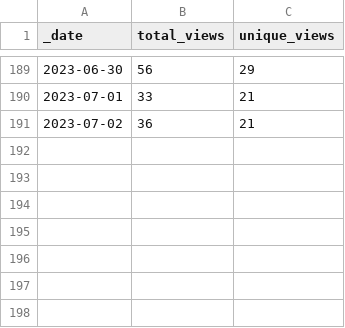
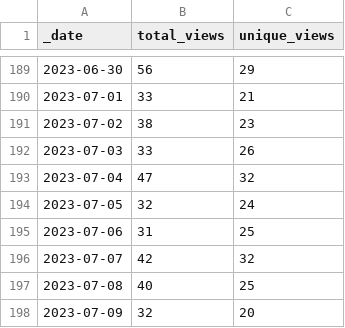
Before and after one commit to Gerschel/sd-web-ui-quickcss, a CSV file: traffic/views.csv, drawn as a sheet; only a part is shown, gaps mark what is left out.

```diff
--- a/traffic/views.csv
+++ b/traffic/views.csv
@@ -190,2 +190,9 @@ _date,total_views,unique_views
 2023-07-01,33,21
-2023-07-02,36,21
+2023-07-02,38,23
+2023-07-03,33,26
+2023-07-04,47,32
+2023-07-05,32,24
+2023-07-06,31,25
+2023-07-07,42,32
+2023-07-08,40,25
+2023-07-09,32,20
```
Also changed, not shown: traffic/clones.csv, 1 other file.
